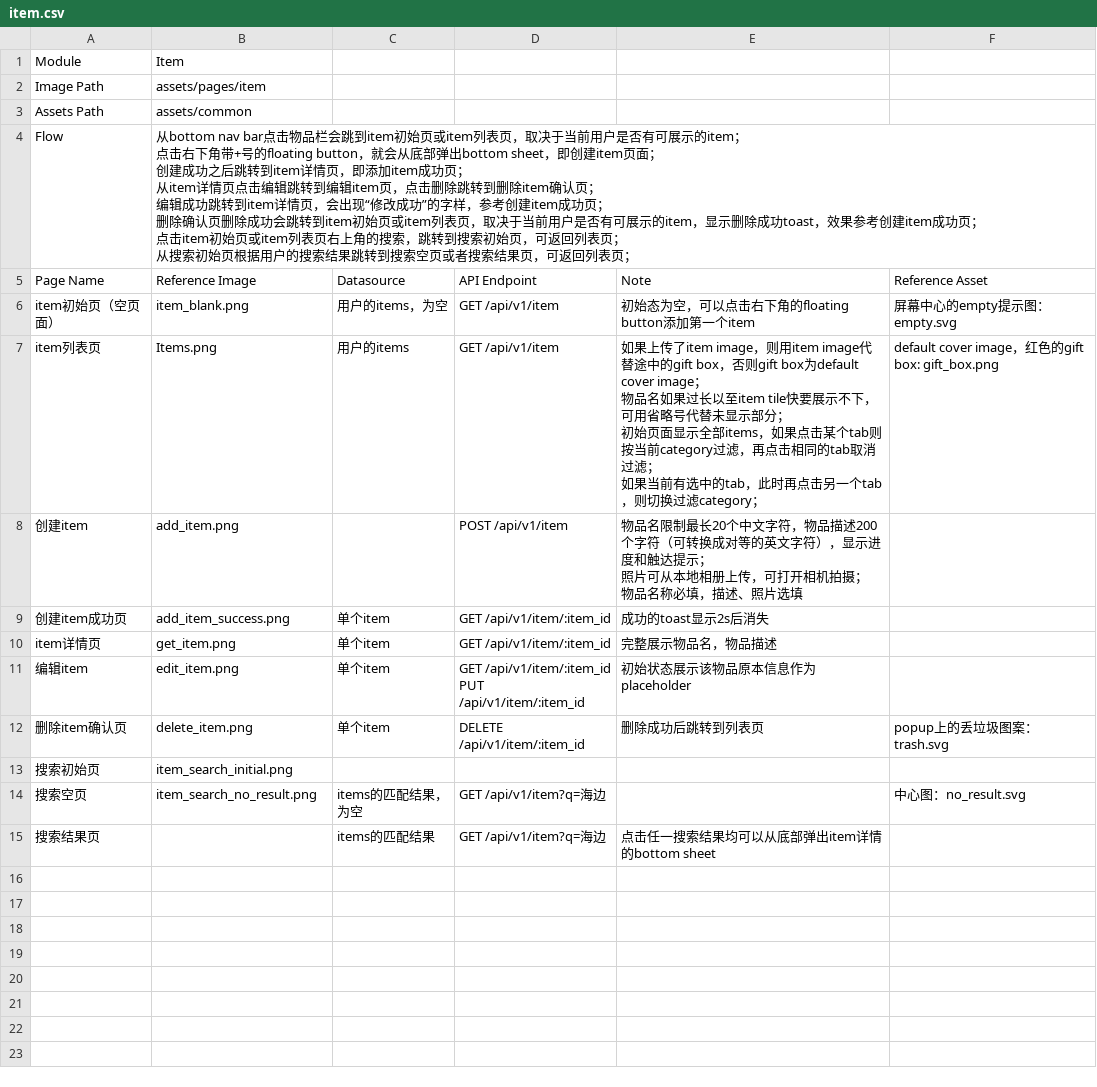
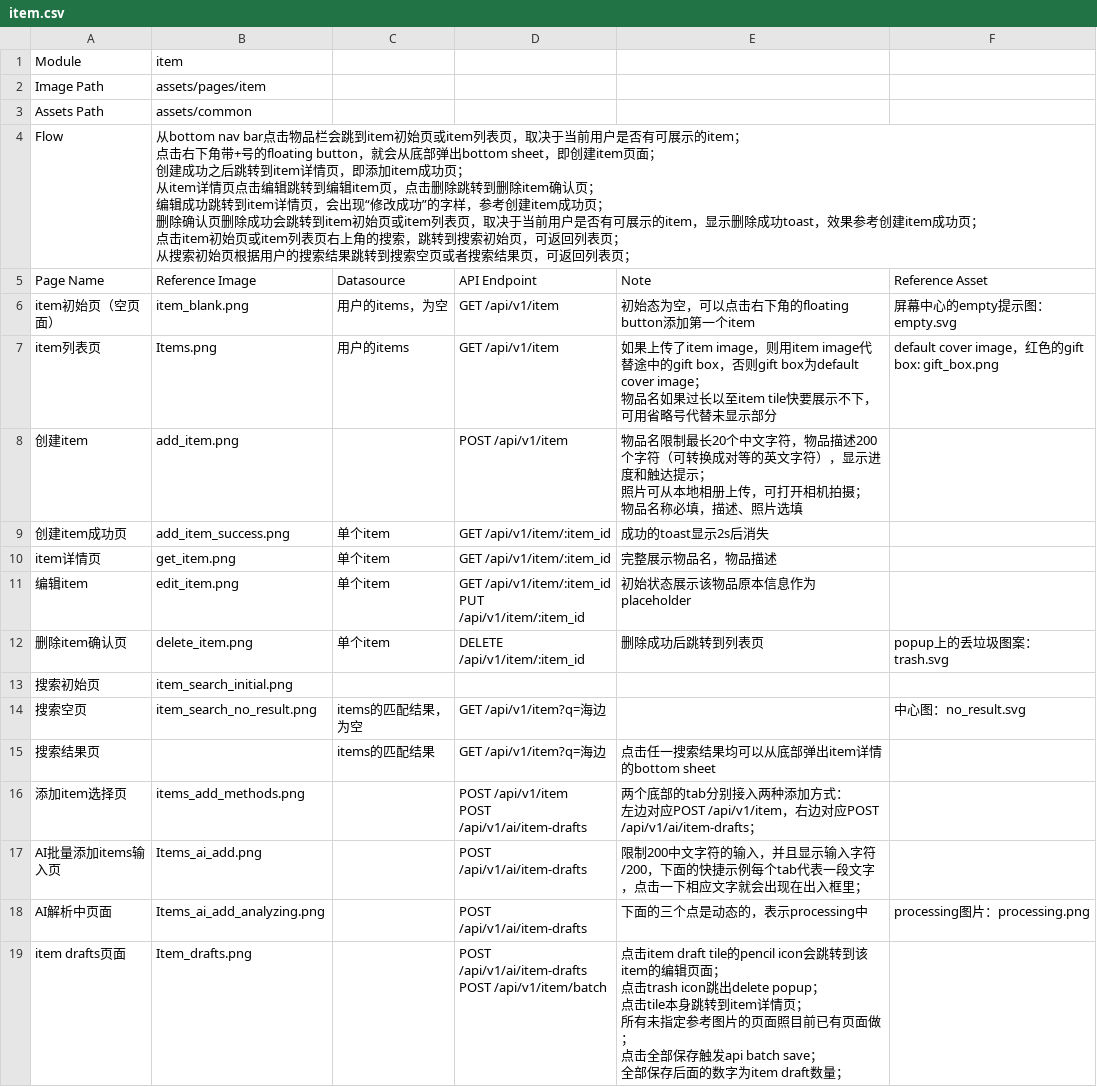
Before and after one commit to serene-lgtm/picpac-fe, a CSV file: docs/implementation_guide/item.csv, drawn as a sheet.

Commit message:
ai bulk add items

```diff
--- a/docs/implementation_guide/item.csv
+++ b/docs/implementation_guide/item.csv
@@ -1,2 +1,2 @@
-Module,Item,,,,
+Module,item,,,,
 Image Path,assets/pages/item,,,,
@@ -13,6 +13,5 @@ Page Name,Reference Image,Datasource,API Endpoint,Note,Reference Asset
 item初始页（空页面）,item_blank.png,用户的items，为空,GET /api/v1/item,初始态为空，可以点击右下角的floating button添加第一个item,屏幕中心的empty提示图：empty.svg
-item列表页,Items.png,用户的items,GET /api/v1/item,"如果上传了item image，则用item image代替途中的gift box，否则gift box为default cover image；
-物品名如果过长以至item tile快要展示不下，可用省略号代替未显示部分；
-初始页面显示全部items，如果点击某个tab则按当前category过滤，再点击相同的tab取消过滤；
-如果当前有选中的tab，此时再点击另一个tab，则切换过滤category；",default cover image，红色的gift box: gift_box.png
+item列表页,Items.png,用户的items,GET /api/v1/item,"如果上传了item image，则用item image代替途中的gift box，否则gift box为default cover image；
+物品名如果过长以至item tile快要展示不下，可用省略号代替未显示部分
+",default cover image，红色的gift box: gift_box.png
 创建item,add_item.png,,POST /api/v1/item,"物品名限制最长20个中文字符，物品描述200个字符（可转换成对等的英文字符），显示进度和触达提示；
@@ -28 +27,13 @@ PUT /api/v1/item/:item_id",初始状态展示该物品原本信息作为placehol
 搜索结果页,,items的匹配结果,GET /api/v1/item?q=海边,点击任一搜索结果均可以从底部弹出item详情的bottom sheet,
+添加item选择页,items_add_methods.png,,"POST /api/v1/item
+POST /api/v1/ai/item-drafts","两个底部的tab分别接入两种添加方式：
+左边对应POST /api/v1/item，右边对应POST /api/v1/ai/item-drafts；",
+AI批量添加items输入页,Items_ai_add.png,,POST /api/v1/ai/item-drafts,限制200中文字符的输入，并且显示输入字符/200，下面的快捷示例每个tab代表一段文字，点击一下相应文字就会出现在出入框里；,
+AI解析中页面,Items_ai_add_analyzing.png,,POST /api/v1/ai/item-drafts,下面的三个点是动态的，表示processing中,processing图片：processing.png
+item drafts页面,Item_drafts.png,,"POST /api/v1/ai/item-drafts
+POST /api/v1/item/batch","点击item draft tile的pencil icon会跳转到该item的编辑页面；
+点击trash icon跳出delete popup；
+点击tile本身跳转到item详情页；
+所有未指定参考图片的页面照目前已有页面做；
+点击全部保存触发api batch save；
+全部保存后面的数字为item draft数量；",
```
Also changed, not shown: 13 other files.
